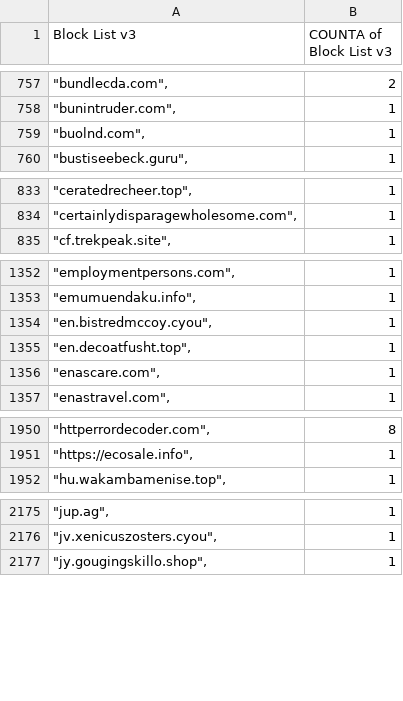
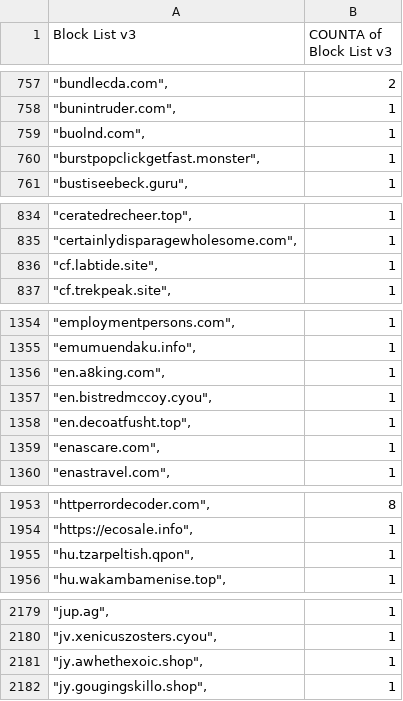
Before and after one commit to meganerasam/blocklist, a CSV file: blocklist.csv, drawn as a sheet; only a part is shown, gaps mark what is left out; the diff covers the shown part only; the diff names each change by its address in the sheet, - before the commit and + after, or states it on an @@ line.

```diff
--- a/blocklist.csv
+++ b/blocklist.csv
+row 760: "burstpopclickgetfast.monster", | 1
+row 836: "cf.labtide.site", | 1
+row 1356: "en.a8king.com", | 1
+row 1955: "hu.tzarpeltish.qpon", | 1
+row 2181: "jy.awhethexoic.shop", | 1
```
Also changed, not shown: 2 added rows and 2 edited cells elsewhere in this file.
